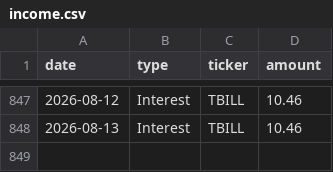
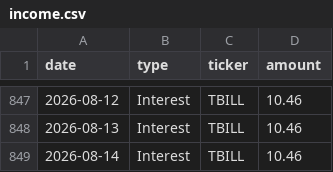
Before and after one commit to JamesKostohryz/trs-portfolio-feed, a CSV file: data/income.csv, drawn as a sheet; only a part is shown, gaps mark what is left out.

```diff
--- a/data/income.csv
+++ b/data/income.csv
@@ -848 +848,2 @@ date,type,ticker,amount
 2026-08-13,Interest,TBILL,10.46
+2026-08-14,Interest,TBILL,10.46
```
Also changed, not shown: data/dashboard.csv, data/income_history.csv, 3 other files.
